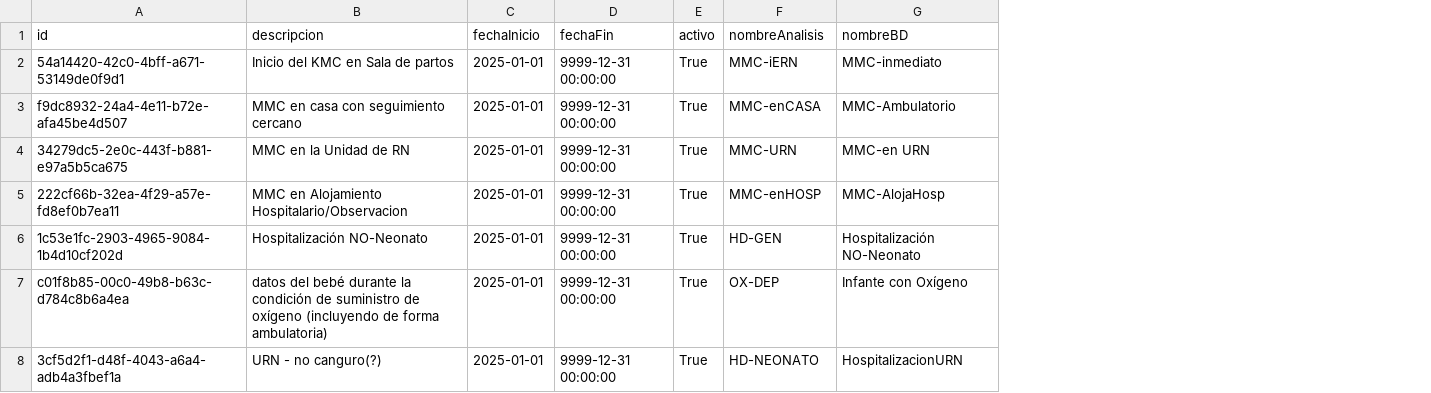
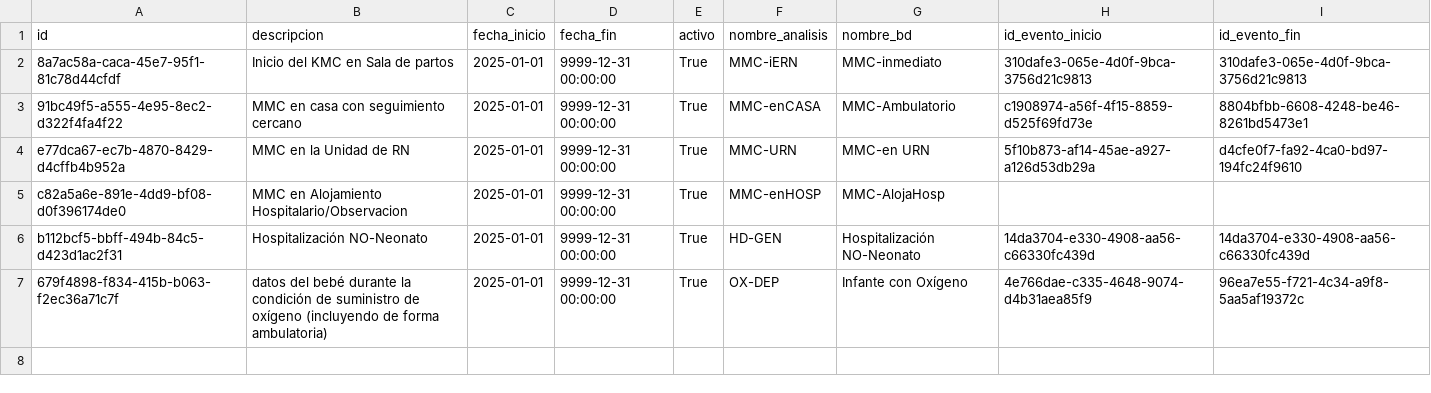
Before and after one commit to Proyecto-de-Grado-Fundacion-Canguro/Metadatos---Supabase, a CSV file: data/processed/Episodio.csv, drawn as a sheet; removed rows and columns are numbered as before the commit, all else as after; the diff names each change by its address in the sheet, - before the commit and + after, or states it on an @@ line.

```diff
--- a/data/processed/Episodio.csv
+++ b/data/processed/Episodio.csv
+column H (id_evento_inicio), rows 2-7: 310dafe3-065e-4d0f-9bca-3756d21c9813 | c1908974-a56f-4f15-8859-d525f69fd73e | 5f10b873-af14-45ae-a927-a126d53db29a |  | 14da3704-e330-4908-aa56-c66330fc439d | 4e766dae-c335-4648-9074-d4b31aea85f9
+column I (id_evento_fin), rows 2-7: 310dafe3-065e-4d0f-9bca-3756d21c9813 | 8804bfbb-6608-4248-be46-8261bd5473e1 | d4cfe0f7-fa92-4ca0-bd97-194fc24f9610 |  | 14da3704-e330-4908-aa56-c66330fc439d | 96ea7e55-f721-4c34-a9f8-5aa5af19372c
-C1: fechaInicio
+C1: fecha_inicio
-D1: fechaFin
+D1: fecha_fin
-F1: nombreAnalisis
+F1: nombre_analisis
-G1: nombreBD
+G1: nombre_bd
-A2 (id): 54a14420-42c0-4bff-a671-53149de0f9d1
+A2 (id): 8a7ac58a-caca-45e7-95f1-81c78d44cfdf
-A3 (id): f9dc8932-24a4-4e11-b72e-afa45be4d507
+A3 (id): 91bc49f5-a555-4e95-8ec2-d322f4fa4f22
-A4 (id): 34279dc5-2e0c-443f-b881-e97a5b5ca675
+A4 (id): e77dca67-ec7b-4870-8429-d4cffb4b952a
-A5 (id): 222cf66b-32ea-4f29-a57e-fd8ef0b7ea11
+A5 (id): c82a5a6e-891e-4dd9-bf08-d0f396174de0
-A6 (id): 1c53e1fc-2903-4965-9084-1b4d10cf202d
+A6 (id): b112bcf5-bbff-494b-84c5-d423d1ac2f31
-A7 (id): c01f8b85-00c0-49b8-b63c-d784c8b6a4ea
+A7 (id): 679f4898-f834-415b-b063-f2ec36a71c7f
-row 8: 3cf5d2f1-d48f-4043-a6a4-adb4a3fbef1a | URN - no canguro(?) | 2025-01-01 | 9999-12-31 00:00:00 | True | HD-NEONATO | HospitalizacionURN
```
Also changed, not shown: data/processed/evento.csv, data/processed/fase.csv, 41 other files.
